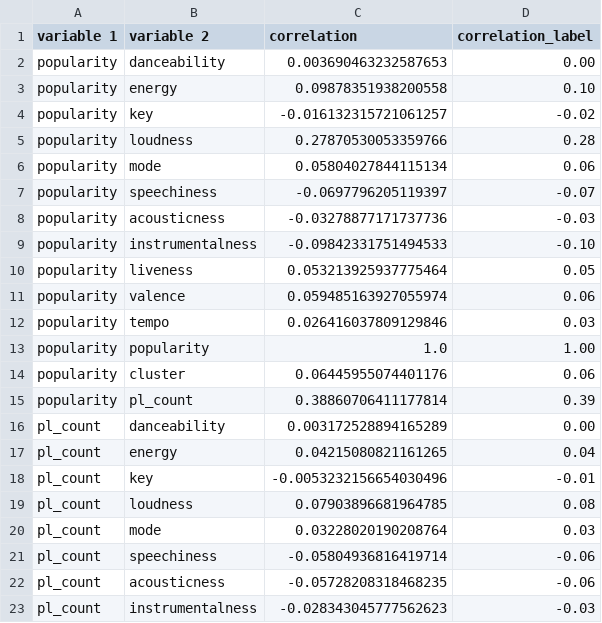
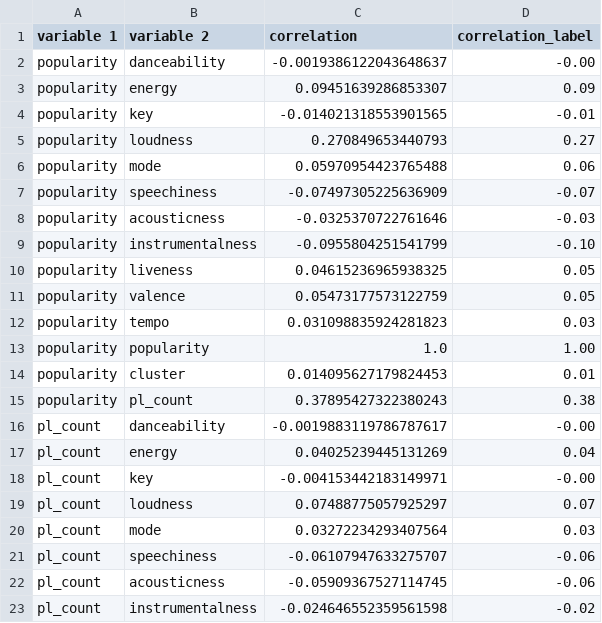
Before and after one commit to wiseami/wisem-iainkm-mads-capstone, a CSV file: st_support_files/cache/audio_feat_corr_ct2.csv, drawn as a sheet; only a part is shown; the diff covers the shown part only.

```diff
--- a/st_support_files/cache/audio_feat_corr_ct2.csv
+++ b/st_support_files/cache/audio_feat_corr_ct2.csv
@@ -1,23 +1,23 @@
 variable 1,variable 2,correlation,correlation_label
-popularity,danceability,0.003690463232587653,0.00
-popularity,energy,0.09878351938200558,0.10
-popularity,key,-0.016132315721061257,-0.02
-popularity,loudness,0.27870530053359766,0.28
-popularity,mode,0.05804027844115134,0.06
-popularity,speechiness,-0.0697796205119397,-0.07
-popularity,acousticness,-0.03278877171737736,-0.03
-popularity,instrumentalness,-0.09842331751494533,-0.10
-popularity,liveness,0.053213925937775464,0.05
-popularity,valence,0.059485163927055974,0.06
-popularity,tempo,0.026416037809129846,0.03
+popularity,danceability,-0.0019386122043648637,-0.00
+popularity,energy,0.09451639286853307,0.09
+popularity,key,-0.014021318553901565,-0.01
+popularity,loudness,0.270849653440793,0.27
+popularity,mode,0.05970954423765488,0.06
+popularity,speechiness,-0.07497305225636909,-0.07
+popularity,acousticness,-0.0325370722761646,-0.03
+popularity,instrumentalness,-0.0955804251541799,-0.10
+popularity,liveness,0.04615236965938325,0.05
+popularity,valence,0.05473177573122759,0.05
+popularity,tempo,0.031098835924281823,0.03
 popularity,popularity,1.0,1.00
-popularity,cluster,0.06445955074401176,0.06
-popularity,pl_count,0.38860706411177814,0.39
-pl_count,danceability,0.003172528894165289,0.00
-pl_count,energy,0.04215080821161265,0.04
-pl_count,key,-0.0053232156654030496,-0.01
-pl_count,loudness,0.07903896681964785,0.08
-pl_count,mode,0.03228020190208764,0.03
-pl_count,speechiness,-0.05804936816419714,-0.06
-pl_count,acousticness,-0.05728208318468235,-0.06
-pl_count,instrumentalness,-0.028343045777562623,-0.03
+popularity,cluster,0.014095627179824453,0.01
+popularity,pl_count,0.37895427322380243,0.38
+pl_count,danceability,-0.0019883119786787617,-0.00
+pl_count,energy,0.04025239445131269,0.04
+pl_count,key,-0.004153442183149971,-0.00
+pl_count,loudness,0.07488775057925297,0.07
+pl_count,mode,0.03272234293407564,0.03
+pl_count,speechiness,-0.06107947633275707,-0.06
+pl_count,acousticness,-0.05909367527114745,-0.06
+pl_count,instrumentalness,-0.024646552359561598,-0.02
```
Also changed, not shown: 9 edited cells elsewhere in this file, st_support_files/cache/audio_feat_corr.csv, 17 other files.
